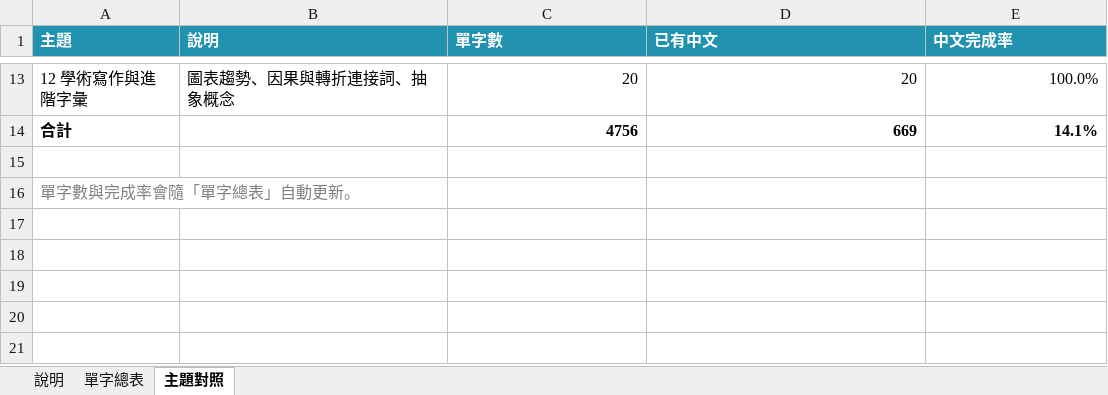
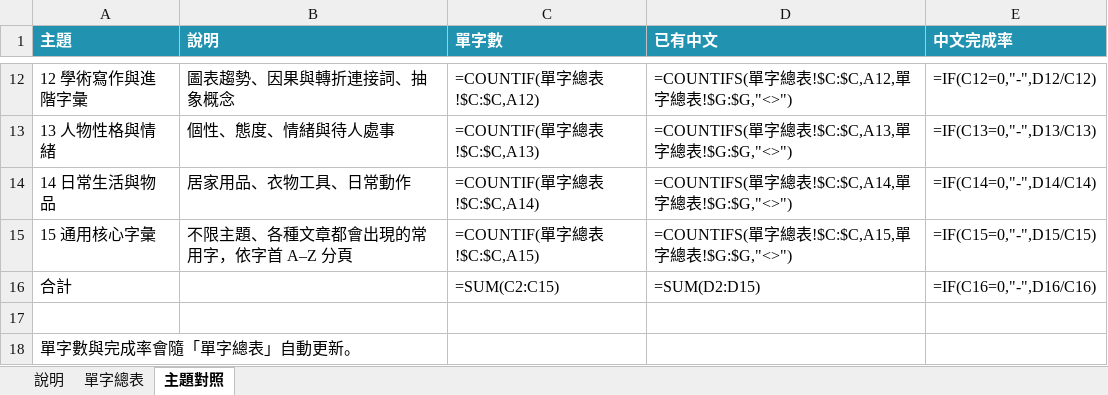
Before and after one commit to sandra960810/cram-school-quiz-system, an Excel workbook: vocab_master.xlsx, sheet 主題對照, drawn as a sheet; only a part is shown, gaps mark what is left out; values as stored, in another font and other column widths than the file's, no borders; formulas without a stored value are shown as written; addresses are those after the commit; the diff covers the shown part only; the diff names each change by its address in the sheet, - before the commit and + after, or states it on an @@ line.

```diff
--- a/vocab_master.xlsx (sheet 主題對照)
+++ b/vocab_master.xlsx (sheet 主題對照)
-C12 (單字數): 20
+C12 (單字數): =COUNTIF(單字總表!$C:$C,A12)
-D12 (已有中文): 20
+D12 (已有中文): =COUNTIFS(單字總表!$C:$C,A12,單字總表!$G:$G,"<>")
-E12 (中文完成率): 100.0%
+E12 (中文完成率): =IF(C12=0,"-",D12/C12)
+row 13: 13 人物性格與情緒 | 個性、態度、情緒與待人處事 | =COUNTIF(單字總表!$C:$C,A13) | =COUNTIFS(單字總表!$C:$C,A13,單字總表!$G:$G,"<>") | =IF(C13=0,"-",D13/C13)
+row 14: 14 日常生活與物品 | 居家用品、衣物工具、日常動作 | =COUNTIF(單字總表!$C:$C,A14) | =COUNTIFS(單字總表!$C:$C,A14,單字總表!$G:$G,"<>") | =IF(C14=0,"-",D14/C14)
+row 15: 15 通用核心字彙 | 不限主題、各種文章都會出現的常用字，依字首 A–Z 分頁 | =COUNTIF(單字總表!$C:$C,A15) | =COUNTIFS(單字總表!$C:$C,A15,單字總表!$G:$G,"<>") | =IF(C15=0,"-",D15/C15)
-A16 bold: on
+A16 bold: off
-C16 (單字數): 4756
+C16 (單字數): =SUM(C2:C15)
-C16:E16 bold: on
+C16:E16 bold: off
-D16 (已有中文): 669
+D16 (已有中文): =SUM(D2:D15)
-E16 (中文完成率): 14.1%
+E16 (中文完成率): =IF(C16=0,"-",D16/C16)
-A18 text colour: #808080
+A18 text colour: black
```
Also changed, not shown: 1 removed row and 30 edited cells elsewhere in this sheet, sheet 單字總表, sheet 說明, charts or pictures, 2 other files.
